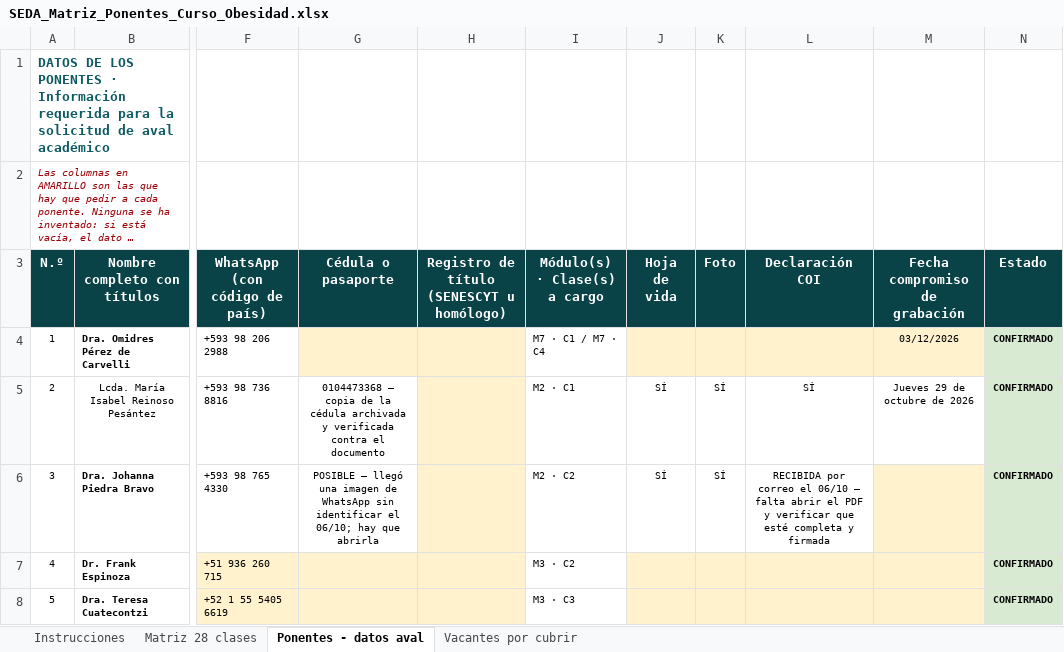
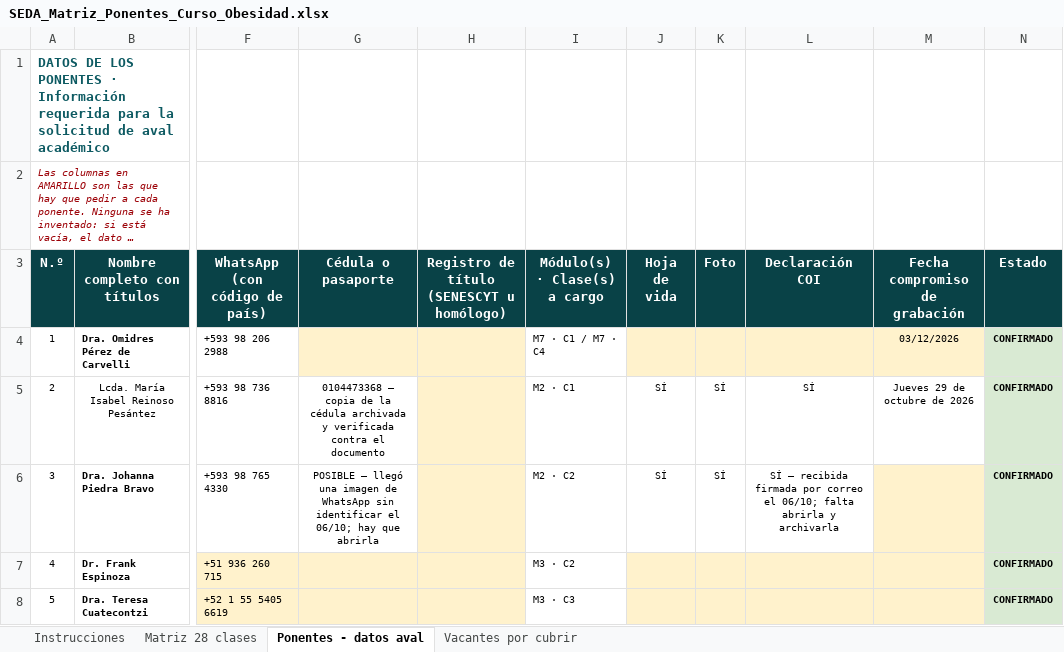
Before and after one commit to Dra-Omidres/Academic-, an Excel workbook: curso-obesidad-seda/SEDA_Matriz_Ponentes_Curso_Obesidad.xlsx, sheet Ponentes - datos aval, drawn as a sheet; only a part is shown, gaps mark what is left out; long unchanged cells end in …; values as stored, in another font and other column widths than the file's, no borders; the diff covers the shown part only; the diff names each change by its address in the sheet, - before the commit and + after, or states it on an @@ line.

```diff
--- a/curso-obesidad-seda/SEDA_Matriz_Ponentes_Curso_Obesidad.xlsx (sheet Ponentes - datos aval)
+++ b/curso-obesidad-seda/SEDA_Matriz_Ponentes_Curso_Obesidad.xlsx (sheet Ponentes - datos aval)
-L6 (Declaración COI): RECIBIDA por correo el 06/10 — falta abrir el PDF y verificar que esté completa y firmada
+L6 (Declaración COI): SÍ — recibida firmada por correo el 06/10; falta abrirla y archivarla
```
Also changed, not shown: 6 edited cells and cell formats elsewhere in this sheet, 1 other file.
